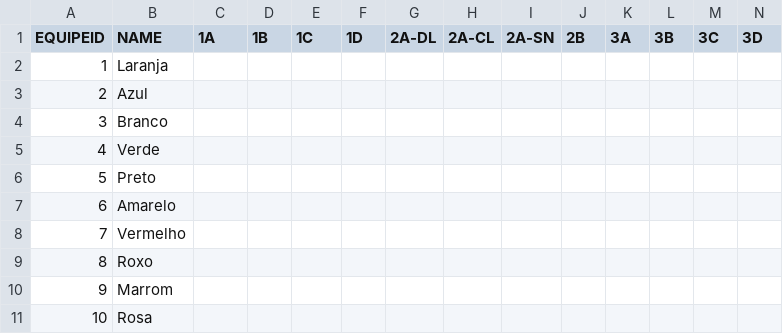
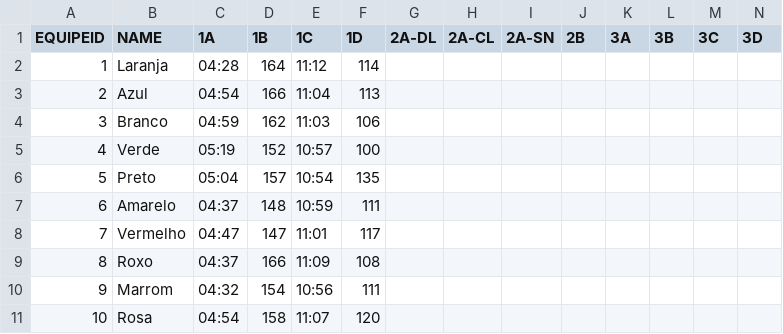
Before and after one commit to diegorasec/Leaderboard, a CSV file: src/main/resources/results.csv, drawn as a sheet.

```diff
--- a/src/main/resources/results.csv
+++ b/src/main/resources/results.csv
@@ -1,11 +1,11 @@
 EQUIPEID,NAME,1A,1B,1C,1D,2A-DL,2A-CL,2A-SN,2B,3A,3B,3C,3D
-1,Laranja,,,,,,,,,,,,
-2,Azul,,,,,,,,,,,,
-3,Branco,,,,,,,,,,,,
-4,Verde,,,,,,,,,,,,
-5,Preto,,,,,,,,,,,,
-6,Amarelo,,,,,,,,,,,,
-7,Vermelho,,,,,,,,,,,,
-8,Roxo,,,,,,,,,,,,
-9,Marrom,,,,,,,,,,,,
-10,Rosa,,,,,,,,,,,,
+1,Laranja,04:28,164,11:12,114,,,,,,,,
+2,Azul,04:54,166,11:04,113,,,,,,,,
+3,Branco,04:59,162,11:03,106,,,,,,,,
+4,Verde,05:19,152,10:57,100,,,,,,,,
+5,Preto,05:04,157,10:54,135,,,,,,,,
+6,Amarelo,04:37,148,10:59,111,,,,,,,,
+7,Vermelho,04:47,147,11:01,117,,,,,,,,
+8,Roxo,04:37,166,11:09,108,,,,,,,,
+9,Marrom,04:32,154,10:56,111,,,,,,,,
+10,Rosa,04:54,158,11:07,120,,,,,,,,
```
Also changed, not shown: 2 other files.
